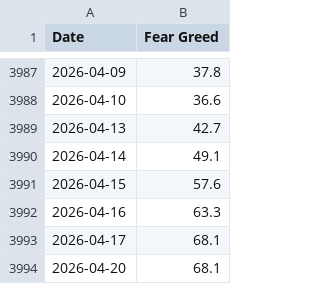
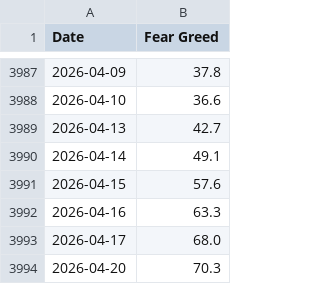
Before and after one commit to jasonisdoing/fear-and-greed, a CSV file: data/cnn_fear_greed_historic_data.csv, drawn as a sheet; only a part is shown, gaps mark what is left out.

```diff
--- a/data/cnn_fear_greed_historic_data.csv
+++ b/data/cnn_fear_greed_historic_data.csv
@@ -3992,3 +3992,3 @@ Date,Fear Greed
 2026-04-16,63.3
-2026-04-17,68.1
-2026-04-20,68.1
+2026-04-17,68.0
+2026-04-20,70.3
```
Also changed, not shown: 1 other file.
